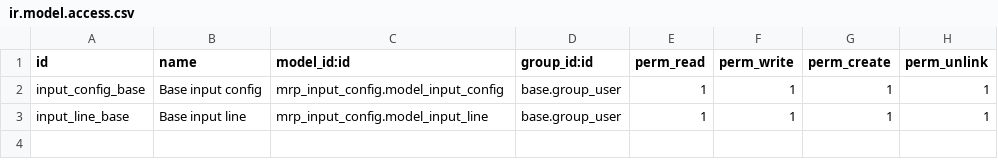
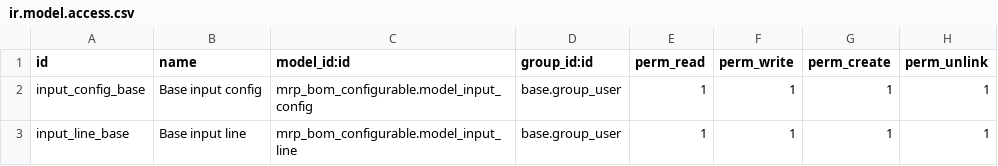
Before and after one commit to akretion/manufacture, a CSV file: mrp_bom_configurable/security/ir.model.access.csv, drawn as a sheet.

```diff
--- a/mrp_bom_configurable/security/ir.model.access.csv
+++ b/mrp_bom_configurable/security/ir.model.access.csv
@@ -1,3 +1,3 @@
 id,name,model_id:id,group_id:id,perm_read,perm_write,perm_create,perm_unlink
-input_config_base,Base input config,mrp_input_config.model_input_config,base.group_user,1,1,1,1
-input_line_base,Base input line,mrp_input_config.model_input_line,base.group_user,1,1,1,1
+input_config_base,Base input config,mrp_bom_configurable.model_input_config,base.group_user,1,1,1,1
+input_line_base,Base input line,mrp_bom_configurable.model_input_line,base.group_user,1,1,1,1
```
Also changed, not shown: 5 other files.
